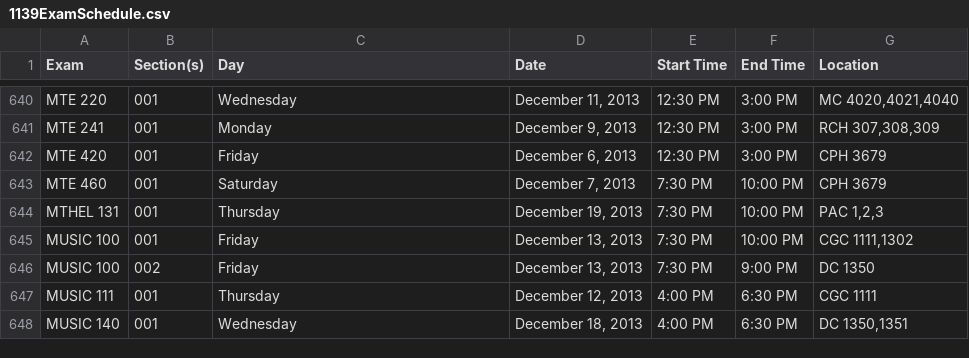
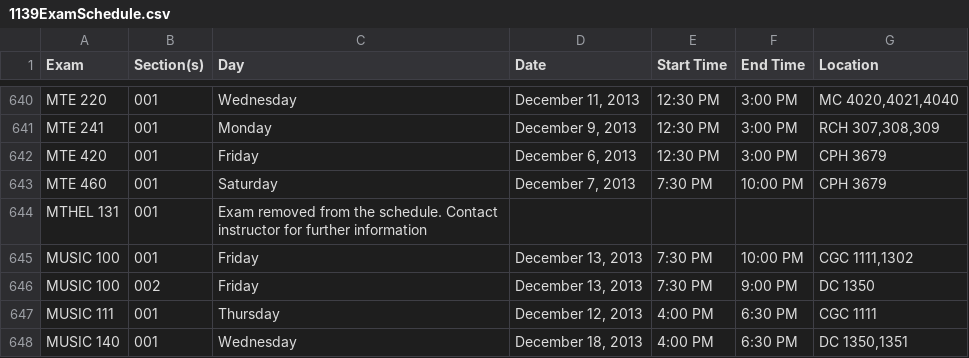
Before and after one commit to uWaterloo/Datasets, a CSV file: ExamSchedule/1139ExamSchedule.csv, drawn as a sheet; only a part is shown, gaps mark what is left out.

Commit message:
Updated 1139 Exam schedule

```diff
--- a/ExamSchedule/1139ExamSchedule.csv
+++ b/ExamSchedule/1139ExamSchedule.csv
@@ -643,3 +643,3 @@ MTE 420,001,Friday,"December 6, 2013",12:30 PM,3:00 PM,CPH 3679,,,,,,,,,,,
 MTE 460,001,Saturday,"December 7, 2013",7:30 PM,10:00 PM,CPH 3679,,,,,,,,,,,
-MTHEL 131,001,Thursday,"December 19, 2013",7:30 PM,10:00 PM,"PAC 1,2,3",,,,,,,,,,,
+MTHEL 131,001,Exam removed from the schedule.  Contact instructor for further information,,,,,,,,,,,,,,,
 MUSIC 100,001,Friday,"December 13, 2013",7:30 PM,10:00 PM,"CGC 1111,1302",,,,,,,,,,,
```
